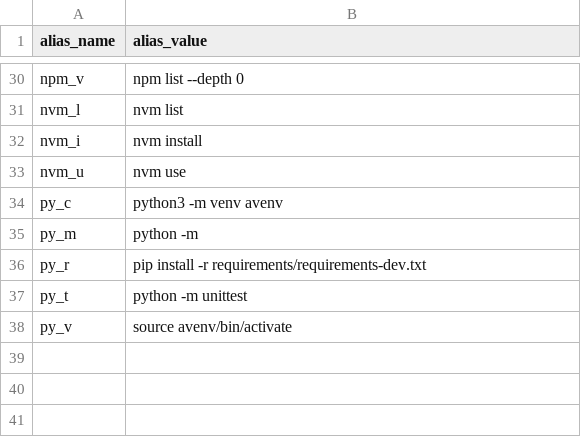
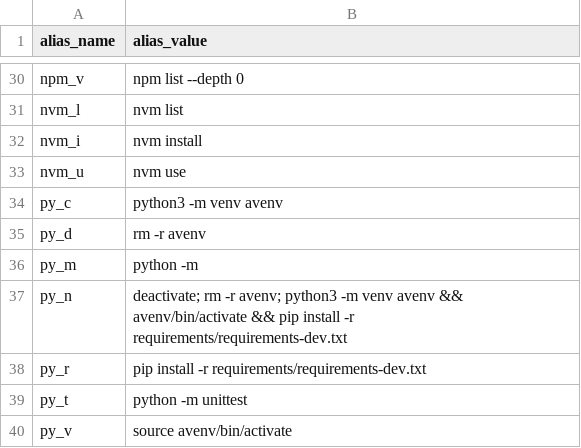
Before and after one commit to rrigato/architecture, a CSV file: shell_config/alias_commands.csv, drawn as a sheet; only a part is shown, gaps mark what is left out; the diff names each change by its address in the sheet, - before the commit and + after, or states it on an @@ line.

Commit message:
python venv setup keyboard shortcuts

```diff
--- a/shell_config/alias_commands.csv
+++ b/shell_config/alias_commands.csv
+row 35: py_d | rm -r avenv
+row 37: py_n | deactivate; rm -r avenv; python3 -m venv avenv && avenv/bin/activate && pip install -r requirements/requirements-dev.txt
```
Also changed, not shown: 3 other files.
